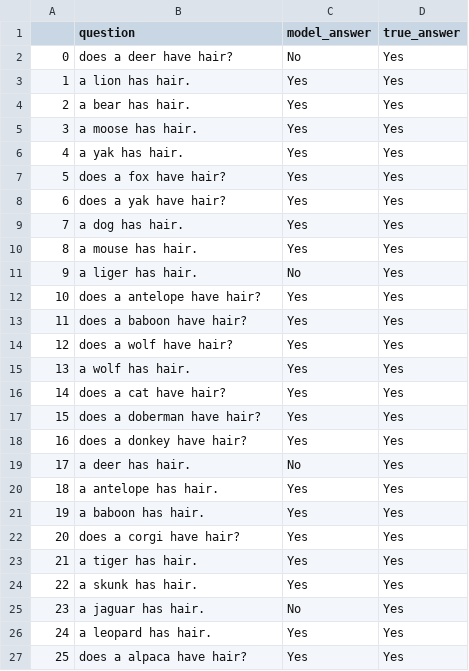
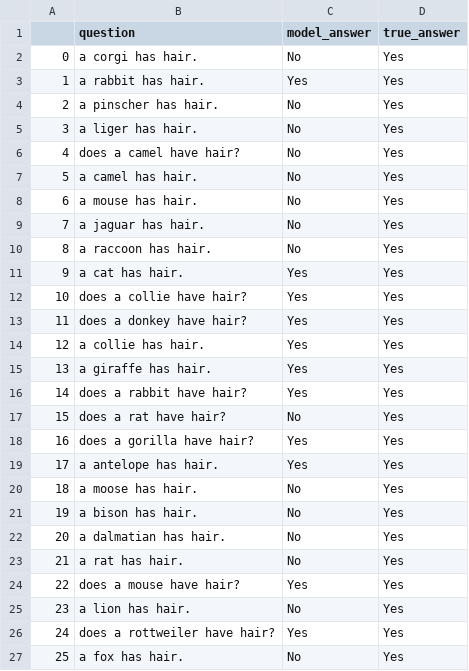
Before and after one commit to eliavmor-tau/DoLMUnderstandFrequentWordsBetter, a CSV file: csv/results/animals_have_hair_questions_result.csv, drawn as a sheet; only a part is shown; the diff covers the shown part only.

```diff
--- a/csv/results/animals_have_hair_questions_result.csv
+++ b/csv/results/animals_have_hair_questions_result.csv
@@ -1,27 +1,27 @@
 ,question,model_answer,true_answer
-0,does a deer have hair?,No,Yes
-1,a lion has hair.,Yes,Yes
-2,a bear has hair.,Yes,Yes
-3,a moose has hair.,Yes,Yes
-4,a yak has hair.,Yes,Yes
-5,does a fox have hair?,Yes,Yes
-6,does a yak have hair?,Yes,Yes
-7,a dog has hair.,Yes,Yes
-8,a mouse has hair.,Yes,Yes
-9,a liger has hair.,No,Yes
-10,does a antelope have hair?,Yes,Yes
-11,does a baboon have hair?,Yes,Yes
-12,does a wolf have hair?,Yes,Yes
-13,a wolf has hair.,Yes,Yes
-14,does a cat have hair?,Yes,Yes
-15,does a doberman have hair?,Yes,Yes
-16,does a donkey have hair?,Yes,Yes
-17,a deer has hair.,No,Yes
-18,a antelope has hair.,Yes,Yes
-19,a baboon has hair.,Yes,Yes
-20,does a corgi have hair?,Yes,Yes
-21,a tiger has hair.,Yes,Yes
-22,a skunk has hair.,Yes,Yes
-23,a jaguar has hair.,No,Yes
-24,a leopard has hair.,Yes,Yes
-25,does a alpaca have hair?,Yes,Yes
+0,a corgi has hair.,No,Yes
+1,a rabbit has hair.,Yes,Yes
+2,a pinscher has hair.,No,Yes
+3,a liger has hair.,No,Yes
+4,does a camel have hair?,No,Yes
+5,a camel has hair.,No,Yes
+6,a mouse has hair.,No,Yes
+7,a jaguar has hair.,No,Yes
+8,a raccoon has hair.,No,Yes
+9,a cat has hair.,Yes,Yes
+10,does a collie have hair?,Yes,Yes
+11,does a donkey have hair?,Yes,Yes
+12,a collie has hair.,Yes,Yes
+13,a giraffe has hair.,Yes,Yes
+14,does a rabbit have hair?,Yes,Yes
+15,does a rat have hair?,No,Yes
+16,does a gorilla have hair?,Yes,Yes
+17,a antelope has hair.,Yes,Yes
+18,a moose has hair.,No,Yes
+19,a bison has hair.,No,Yes
+20,a dalmatian has hair.,No,Yes
+21,a rat has hair.,No,Yes
+22,does a mouse have hair?,Yes,Yes
+23,a lion has hair.,No,Yes
+24,does a rottweiler have hair?,Yes,Yes
+25,a fox has hair.,No,Yes
```
Also changed, not shown: 115 edited cells elsewhere in this file, csv/results/animals_can_fly_questions_result.csv, csv/results/animals_cant_fly_questions_result.csv, 19 other files.
